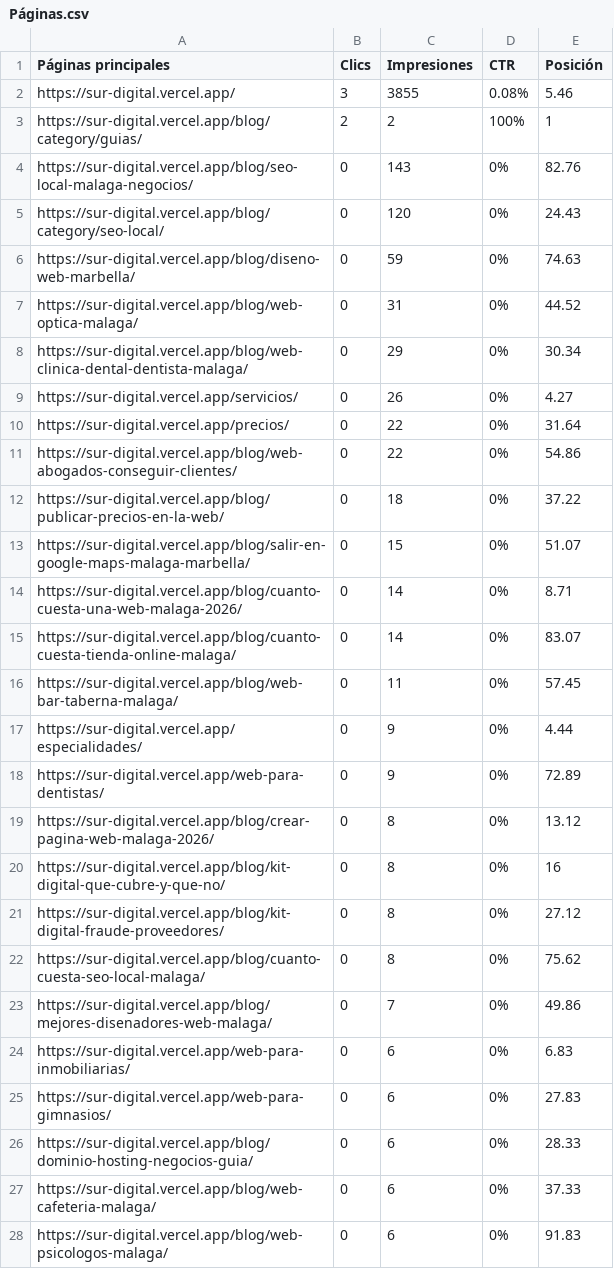
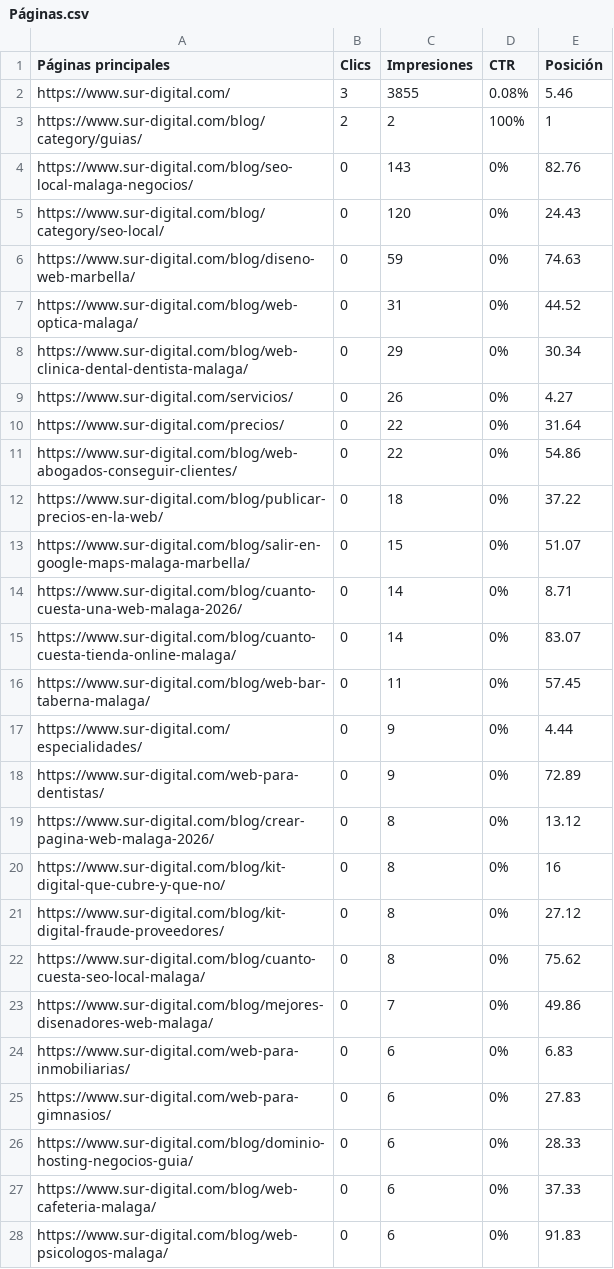
Before and after one commit to sdad47573-del/all-websitess, a CSV file: apps/_sur-digital/google_search/Páginas.csv, drawn as a sheet; only a part is shown; the diff covers the shown part only.

```diff
--- a/apps/_sur-digital/google_search/Páginas.csv
+++ b/apps/_sur-digital/google_search/Páginas.csv
@@ -1,28 +1,28 @@
 Páginas principales,Clics,Impresiones,CTR,Posición
-https://sur-digital.vercel.app/,3,3855,0.08%,5.46
-https://sur-digital.vercel.app/blog/category/guias/,2,2,100%,1
-https://sur-digital.vercel.app/blog/seo-local-malaga-negocios/,0,143,0%,82.76
-https://sur-digital.vercel.app/blog/category/seo-local/,0,120,0%,24.43
-https://sur-digital.vercel.app/blog/diseno-web-marbella/,0,59,0%,74.63
-https://sur-digital.vercel.app/blog/web-optica-malaga/,0,31,0%,44.52
-https://sur-digital.vercel.app/blog/web-clinica-dental-dentista-malaga/,0,29,0%,30.34
-https://sur-digital.vercel.app/servicios/,0,26,0%,4.27
-https://sur-digital.vercel.app/precios/,0,22,0%,31.64
-https://sur-digital.vercel.app/blog/web-abogados-conseguir-clientes/,0,22,0%,54.86
-https://sur-digital.vercel.app/blog/publicar-precios-en-la-web/,0,18,0%,37.22
-https://sur-digital.vercel.app/blog/salir-en-google-maps-malaga-marbella/,0,15,0%,51.07
-https://sur-digital.vercel.app/blog/cuanto-cuesta-una-web-malaga-2026/,0,14,0%,8.71
-https://sur-digital.vercel.app/blog/cuanto-cuesta-tienda-online-malaga/,0,14,0%,83.07
-https://sur-digital.vercel.app/blog/web-bar-taberna-malaga/,0,11,0%,57.45
-https://sur-digital.vercel.app/especialidades/,0,9,0%,4.44
-https://sur-digital.vercel.app/web-para-dentistas/,0,9,0%,72.89
-https://sur-digital.vercel.app/blog/crear-pagina-web-malaga-2026/,0,8,0%,13.12
-https://sur-digital.vercel.app/blog/kit-digital-que-cubre-y-que-no/,0,8,0%,16
-https://sur-digital.vercel.app/blog/kit-digital-fraude-proveedores/,0,8,0%,27.12
-https://sur-digital.vercel.app/blog/cuanto-cuesta-seo-local-malaga/,0,8,0%,75.62
-https://sur-digital.vercel.app/blog/mejores-disenadores-web-malaga/,0,7,0%,49.86
-https://sur-digital.vercel.app/web-para-inmobiliarias/,0,6,0%,6.83
-https://sur-digital.vercel.app/web-para-gimnasios/,0,6,0%,27.83
-https://sur-digital.vercel.app/blog/dominio-hosting-negocios-guia/,0,6,0%,28.33
-https://sur-digital.vercel.app/blog/web-cafeteria-malaga/,0,6,0%,37.33
-https://sur-digital.vercel.app/blog/web-psicologos-malaga/,0,6,0%,91.83
+https://www.sur-digital.com/,3,3855,0.08%,5.46
+https://www.sur-digital.com/blog/category/guias/,2,2,100%,1
+https://www.sur-digital.com/blog/seo-local-malaga-negocios/,0,143,0%,82.76
+https://www.sur-digital.com/blog/category/seo-local/,0,120,0%,24.43
+https://www.sur-digital.com/blog/diseno-web-marbella/,0,59,0%,74.63
+https://www.sur-digital.com/blog/web-optica-malaga/,0,31,0%,44.52
+https://www.sur-digital.com/blog/web-clinica-dental-dentista-malaga/,0,29,0%,30.34
+https://www.sur-digital.com/servicios/,0,26,0%,4.27
+https://www.sur-digital.com/precios/,0,22,0%,31.64
+https://www.sur-digital.com/blog/web-abogados-conseguir-clientes/,0,22,0%,54.86
+https://www.sur-digital.com/blog/publicar-precios-en-la-web/,0,18,0%,37.22
+https://www.sur-digital.com/blog/salir-en-google-maps-malaga-marbella/,0,15,0%,51.07
+https://www.sur-digital.com/blog/cuanto-cuesta-una-web-malaga-2026/,0,14,0%,8.71
+https://www.sur-digital.com/blog/cuanto-cuesta-tienda-online-malaga/,0,14,0%,83.07
+https://www.sur-digital.com/blog/web-bar-taberna-malaga/,0,11,0%,57.45
+https://www.sur-digital.com/especialidades/,0,9,0%,4.44
+https://www.sur-digital.com/web-para-dentistas/,0,9,0%,72.89
+https://www.sur-digital.com/blog/crear-pagina-web-malaga-2026/,0,8,0%,13.12
+https://www.sur-digital.com/blog/kit-digital-que-cubre-y-que-no/,0,8,0%,16
+https://www.sur-digital.com/blog/kit-digital-fraude-proveedores/,0,8,0%,27.12
+https://www.sur-digital.com/blog/cuanto-cuesta-seo-local-malaga/,0,8,0%,75.62
+https://www.sur-digital.com/blog/mejores-disenadores-web-malaga/,0,7,0%,49.86
+https://www.sur-digital.com/web-para-inmobiliarias/,0,6,0%,6.83
+https://www.sur-digital.com/web-para-gimnasios/,0,6,0%,27.83
+https://www.sur-digital.com/blog/dominio-hosting-negocios-guia/,0,6,0%,28.33
+https://www.sur-digital.com/blog/web-cafeteria-malaga/,0,6,0%,37.33
+https://www.sur-digital.com/blog/web-psicologos-malaga/,0,6,0%,91.83
```
Also changed, not shown: 36 edited cells elsewhere in this file, 34 other files.
